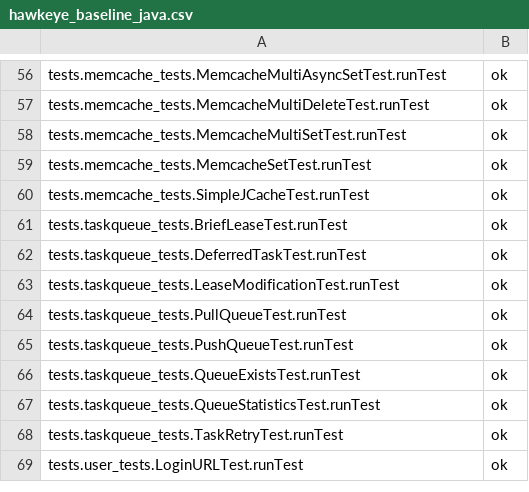
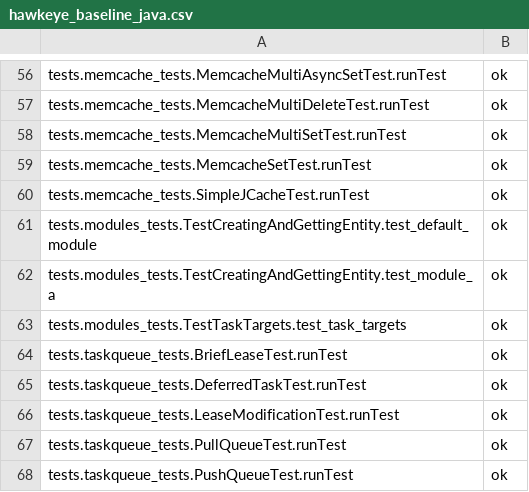
Before and after one commit to AppScale/hawkeye, a CSV file: test-suite/hawkeye_baseline_java.csv, drawn as a sheet; only a part is shown, gaps mark what is left out; the shorter side is filled out with more unchanged rows.

Commit message:
Add Services API tests to baseline

```diff
--- a/test-suite/hawkeye_baseline_java.csv
+++ b/test-suite/hawkeye_baseline_java.csv
@@ -60,2 +60,5 @@ tests.memcache_tests.MemcacheSetTest.runTest,ok
 tests.memcache_tests.SimpleJCacheTest.runTest,ok
+tests.modules_tests.TestCreatingAndGettingEntity.test_default_module,ok
+tests.modules_tests.TestCreatingAndGettingEntity.test_module_a,ok
+tests.modules_tests.TestTaskTargets.test_task_targets,ok
 tests.taskqueue_tests.BriefLeaseTest.runTest,ok
```
Also changed, not shown: test-suite/hawkeye_baseline_python.csv.
